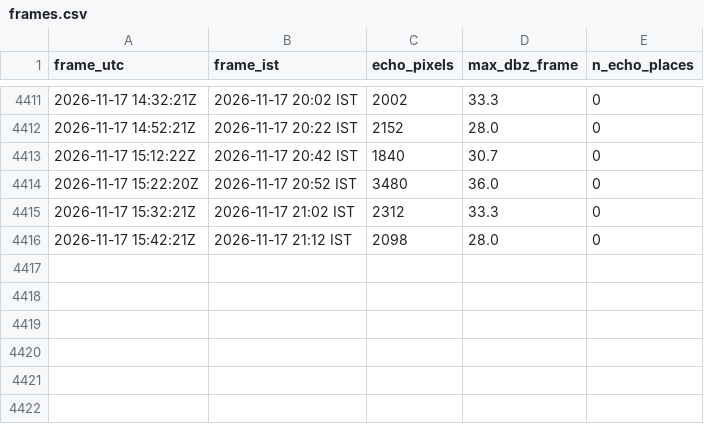
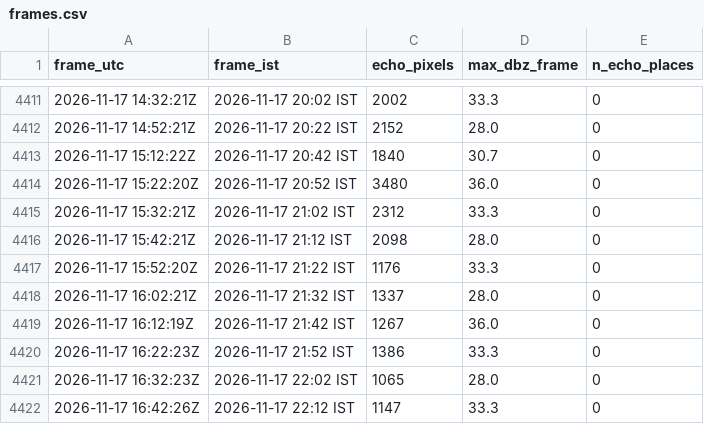
Before and after one commit to GThinesh/northern-radar, a CSV file: data/frames.csv, drawn as a sheet; only a part is shown, gaps mark what is left out; the diff names each change by its address in the sheet, - before the commit and + after, or states it on an @@ line.

```diff
--- a/data/frames.csv
+++ b/data/frames.csv
+row 4417: 2026-11-17 15:52:20Z | 2026-11-17 21:22 IST | 1176 | 33.3 | 0
+row 4418: 2026-11-17 16:02:21Z | 2026-11-17 21:32 IST | 1337 | 28.0 | 0
+row 4419: 2026-11-17 16:12:19Z | 2026-11-17 21:42 IST | 1267 | 36.0 | 0
+row 4420: 2026-11-17 16:22:23Z | 2026-11-17 21:52 IST | 1386 | 33.3 | 0
+row 4421: 2026-11-17 16:32:23Z | 2026-11-17 22:02 IST | 1065 | 28.0 | 0
+row 4422: 2026-11-17 16:42:26Z | 2026-11-17 22:12 IST | 1147 | 33.3 | 0
```
Also changed, not shown: data/latest.csv, 10 other files.
